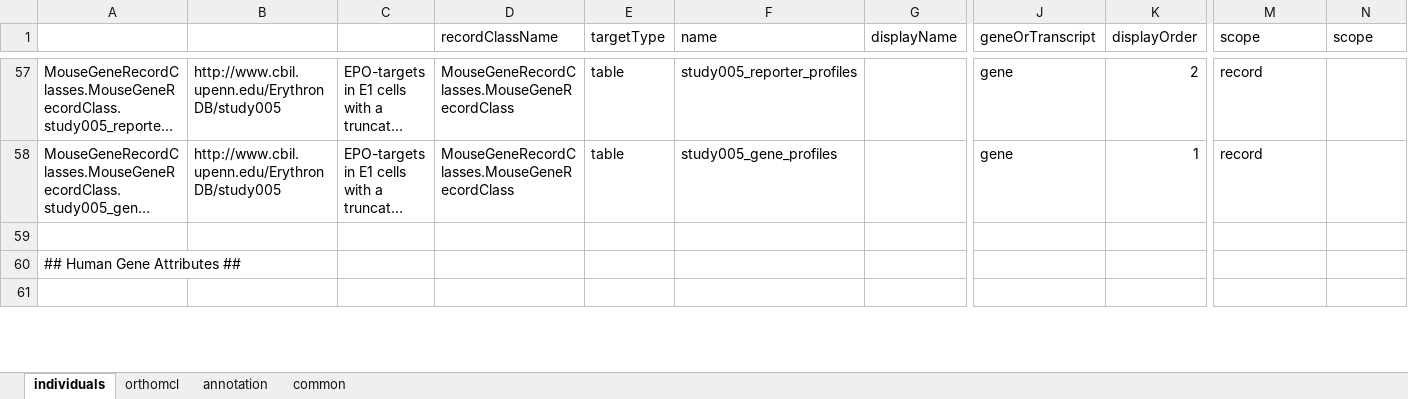
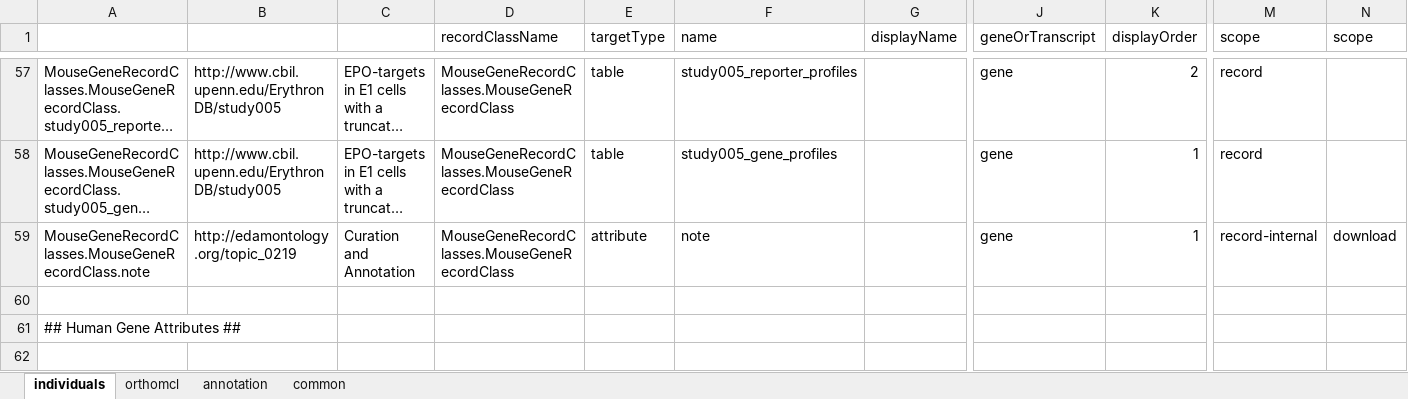
Before and after one commit to ErythronDB/ErythronDBWebsite, an Excel workbook: Model/lib/wdk/ontology/individuals.xlsx, sheet individuals, drawn as a sheet; only a part is shown, gaps mark what is left out; long unchanged cells end in …; values as stored, in another font and other column widths than the file's, no borders; rows hold the shown columns only; the diff names each change by its address in the sheet, - before the commit and + after, or states it on an @@ line.

Commit message:
notes/faq placeholder

```diff
--- a/Model/lib/wdk/ontology/individuals.xlsx (sheet individuals)
+++ b/Model/lib/wdk/ontology/individuals.xlsx (sheet individuals)
+row 59: MouseGeneRecordClasses.MouseGeneRecordClass.note | http://edamontology.org/topic_0219 | Curation and Annotation | MouseGeneRecordClasses.MouseGeneRecordClass | attribute | note |  | gene | 1 | record-internal | download
```
Also changed, not shown: 8 other files.
